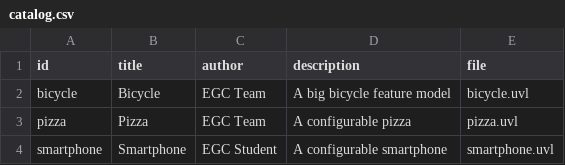
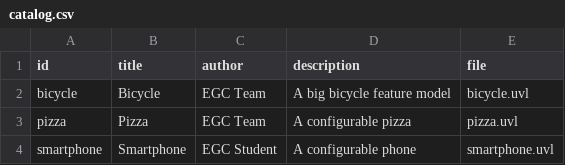
Before and after one commit to FXV6624/minireto-01-uvl-cicd, a CSV file: catalog.csv, drawn as a sheet.

Commit message:
Update smartphone description in catalog.csv

```diff
--- a/catalog.csv
+++ b/catalog.csv
@@ -3,2 +3,2 @@ bicycle,Bicycle,EGC Team,A big bicycle feature model,bicycle.uvl
 pizza,Pizza,EGC Team,A configurable pizza,pizza.uvl
-smartphone,Smartphone,EGC Student,A configurable smartphone,smartphone.uvl
+smartphone,Smartphone,EGC Student,A configurable phone,smartphone.uvl
```
